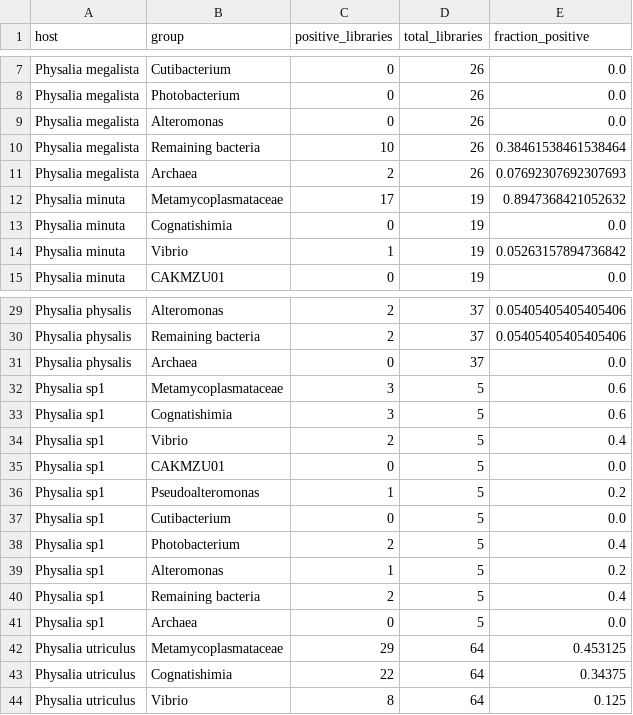
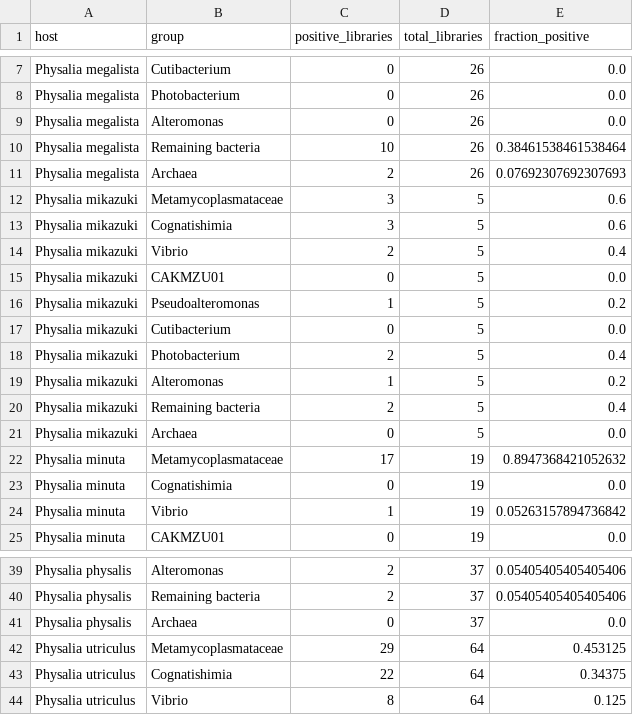
Before and after one commit to caseywdunn/siph-associates, a TSV file: figures/overview/microbial_host_distribution.tsv, drawn as a sheet; only a part is shown, gaps mark what is left out.

```diff
--- a/figures/overview/microbial_host_distribution.tsv
+++ b/figures/overview/microbial_host_distribution.tsv
@@ -11,2 +11,12 @@ Physalia megalista	Remaining bacteria	10	26	0.38461538461538464
 Physalia megalista	Archaea	2	26	0.07692307692307693
+Physalia mikazuki	Metamycoplasmataceae	3	5	0.6
+Physalia mikazuki	Cognatishimia	3	5	0.6
+Physalia mikazuki	Vibrio	2	5	0.4
+Physalia mikazuki	CAKMZU01	0	5	0.0
+Physalia mikazuki	Pseudoalteromonas	1	5	0.2
+Physalia mikazuki	Cutibacterium	0	5	0.0
+Physalia mikazuki	Photobacterium	2	5	0.4
+Physalia mikazuki	Alteromonas	1	5	0.2
+Physalia mikazuki	Remaining bacteria	2	5	0.4
+Physalia mikazuki	Archaea	0	5	0.0
 Physalia minuta	Metamycoplasmataceae	17	19	0.8947368421052632
@@ -31,12 +41,2 @@ Physalia physalis	Remaining bacteria	2	37	0.05405405405405406
 Physalia physalis	Archaea	0	37	0.0
-Physalia sp1	Metamycoplasmataceae	3	5	0.6
-Physalia sp1	Cognatishimia	3	5	0.6
-Physalia sp1	Vibrio	2	5	0.4
-Physalia sp1	CAKMZU01	0	5	0.0
-Physalia sp1	Pseudoalteromonas	1	5	0.2
-Physalia sp1	Cutibacterium	0	5	0.0
-Physalia sp1	Photobacterium	2	5	0.4
-Physalia sp1	Alteromonas	1	5	0.2
-Physalia sp1	Remaining bacteria	2	5	0.4
-Physalia sp1	Archaea	0	5	0.0
 Physalia utriculus	Metamycoplasmataceae	29	64	0.453125
```
Also changed, not shown: figures/cohort/mycoplasmatales_incidence.tsv, figures/cohort/sample_metadata.tsv, 44 other files.
